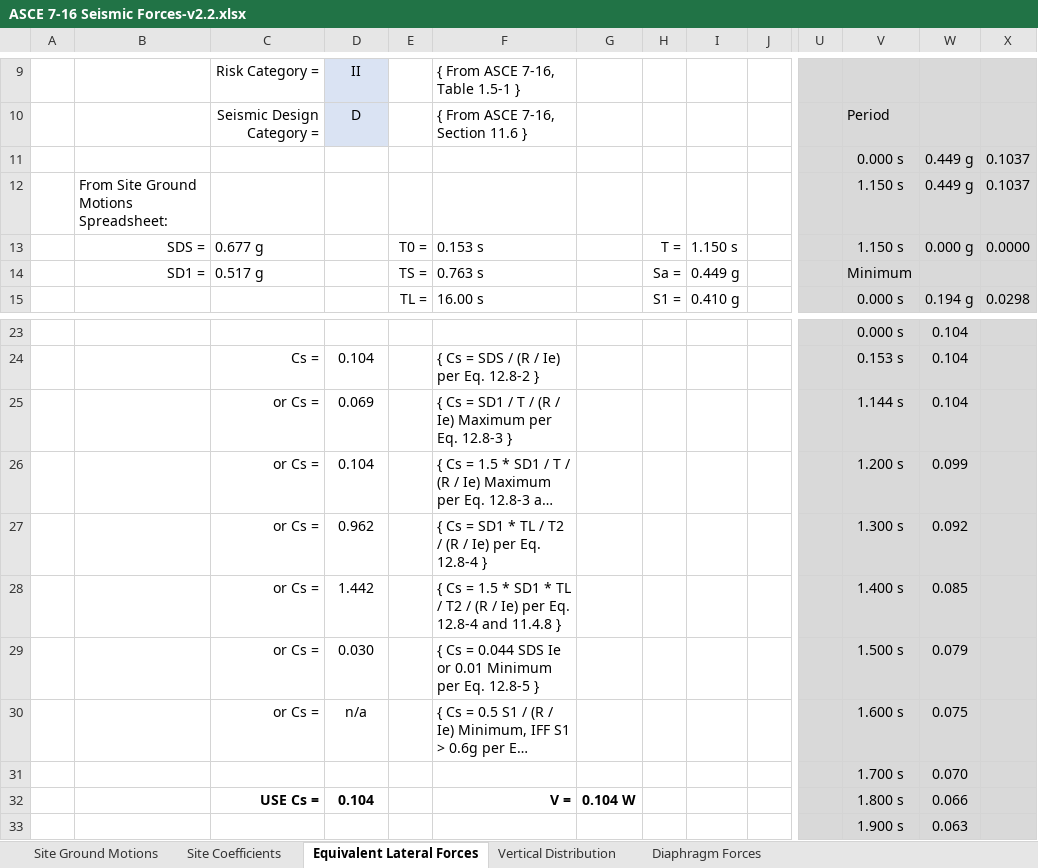
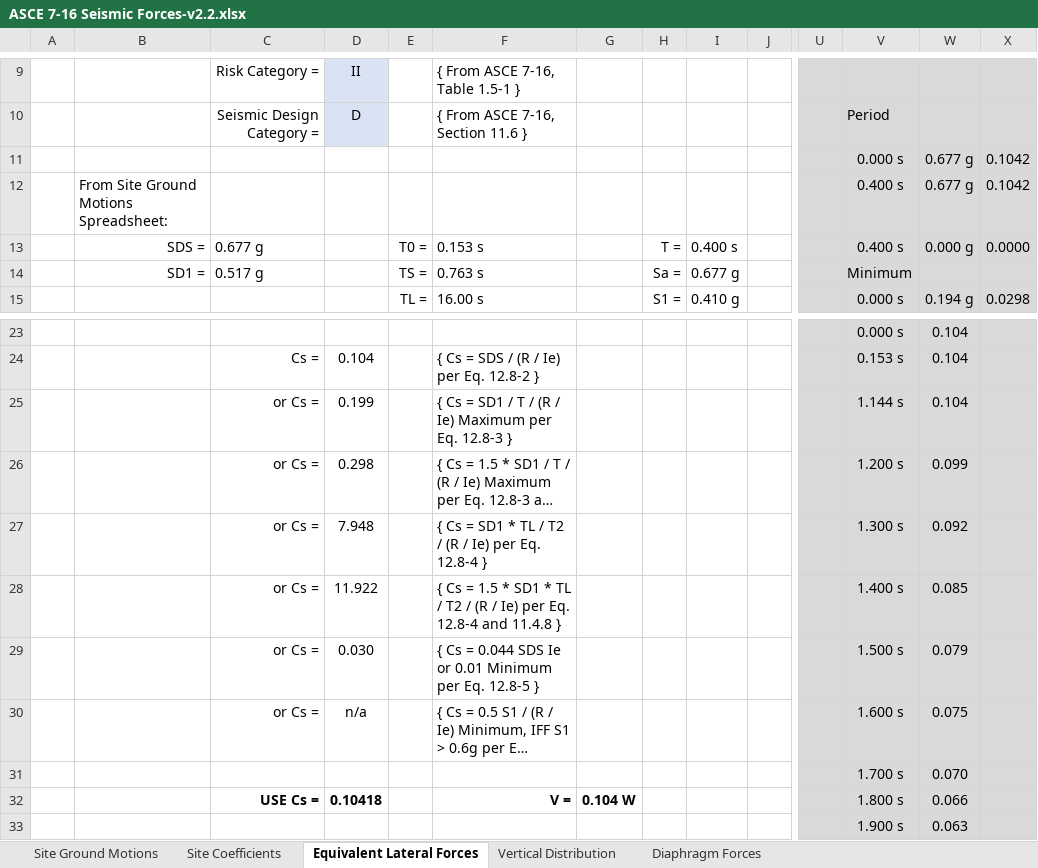
Before and after one commit to kpff-andy-sazima/Beaverton-Creek, an Excel workbook: ASCE 7-16 Seismic Forces-v2.2.xlsx, sheet Equivalent Lateral Forces, drawn as a sheet; only a part is shown, gaps mark what is left out; long unchanged cells end in …; values as stored, in another font and other column widths than the file's, no borders; charts and pictures not drawn; removed rows and columns are numbered as before the commit, all else as after; rows hold the shown columns only; the diff names each change by its address in the sheet, - before the commit and + after, or states it on an @@ line.

Commit message:
update spreadsheets

```diff
--- a/ASCE 7-16 Seismic Forces-v2.2.xlsx (sheet Equivalent Lateral Forces)
+++ b/ASCE 7-16 Seismic Forces-v2.2.xlsx (sheet Equivalent Lateral Forces)
-W11: 0.449 g
+W11: 0.677 g
-X11: 0.1037
+X11: 0.1042
-row 12:  | From Site Ground Motions Spreadsheet: |  |  |  |  |  |  |  |  |  | 1.150 s | 0.449 g | 0.1037
+row 12:  | From Site Ground Motions Spreadsheet: |  |  |  |  |  |  |  |  |  | 0.400 s | 0.677 g | 0.1042
-I13: 1.150 s
+I13: 0.400 s
-V13: 1.150 s
+V13: 0.400 s
-I14: 0.449 g
+I14: 0.677 g
-D25: 0.069
+D25: 0.199
-D26: 0.104
+D26: 0.298
-D27: 0.962
+D27: 7.948
-D28: 1.442
+D28: 11.922
-D32: 0.104
+D32: 0.10418
```
Also changed, not shown: sheet Vertical Distribution, sheet Diaphragm Forces, sheet Site Ground Motions, charts or pictures, 1 other file.
